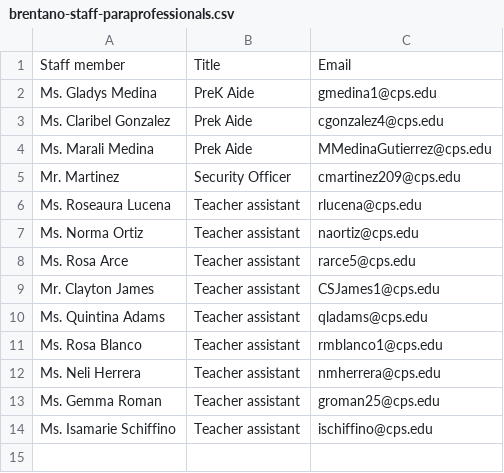
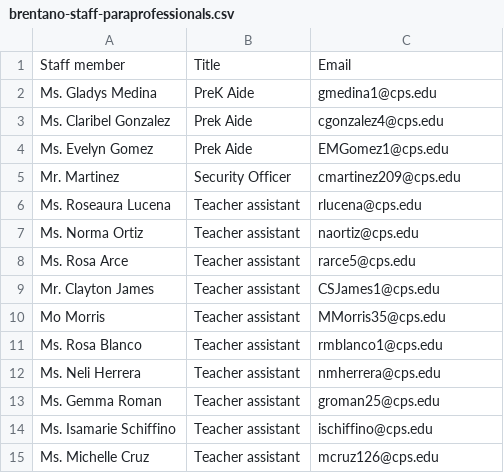
Before and after one commit to brentano-elementary/brentano-website, a CSV file: documents/brentano-staff-paraprofessionals.csv, drawn as a sheet; removed rows and columns are numbered as before the commit, all else as after; the diff names each change by its address in the sheet, - before the commit and + after, or states it on an @@ line.

Commit message:
updated staff

```diff
--- a/documents/brentano-staff-paraprofessionals.csv
+++ b/documents/brentano-staff-paraprofessionals.csv
-row 4: Ms. Marali Medina | Prek Aide | MMedinaGutierrez@cps.edu
+row 4: Ms. Evelyn Gomez | Prek Aide | EMGomez1@cps.edu
-row 10: Ms. Quintina Adams | Teacher assistant | qladams@cps.edu
+row 10: Mo Morris | Teacher assistant | MMorris35@cps.edu
+row 15: Ms. Michelle Cruz | Teacher assistant | mcruz126@cps.edu
```
Also changed, not shown: documents/brentano-staff-admin.csv, documents/brentano-staff-upper.csv, 1 other file.
